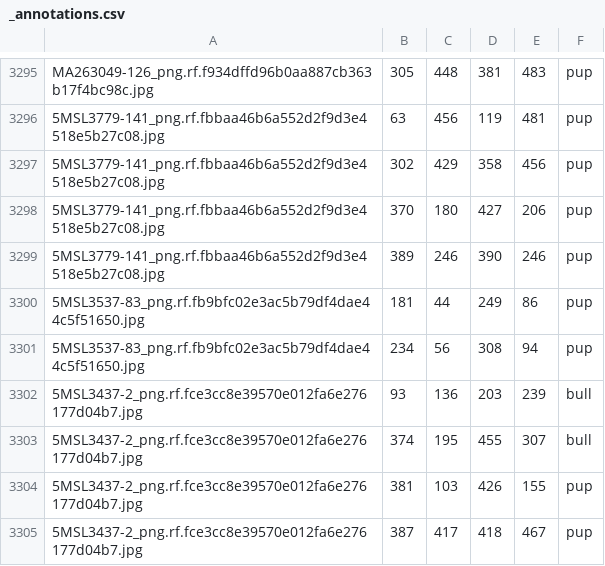
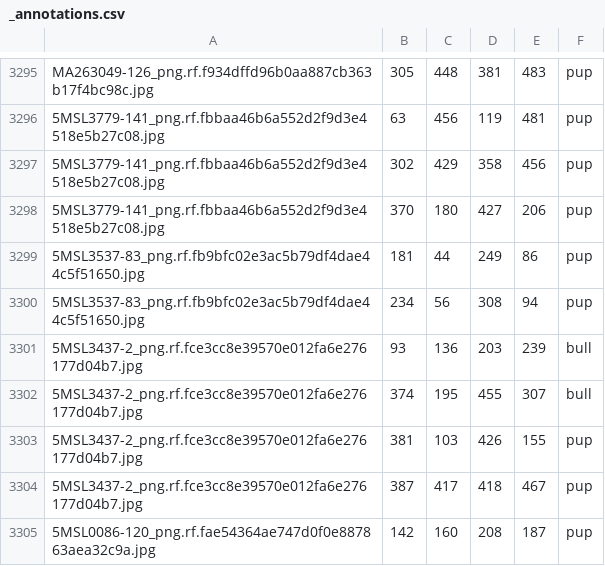
Before and after one commit to alanjjian/elephant-seal-detection, a CSV file: roboflow1/train/_annotations.csv, drawn as a sheet; only a part is shown, gaps mark what is left out; the shorter side is filled out with more unchanged rows; the diff names each change by its address in the sheet, - before the commit and + after, or states it on an @@ line.

Commit message:
fix empty annotation

```diff
--- a/roboflow1/train/_annotations.csv
+++ b/roboflow1/train/_annotations.csv
-row 3299: 5MSL3779-141_png.rf.fbbaa46b6a552d2f9d3e4518e5b27c08.jpg | 389 | 246 | 390 | 246 | pup
```
